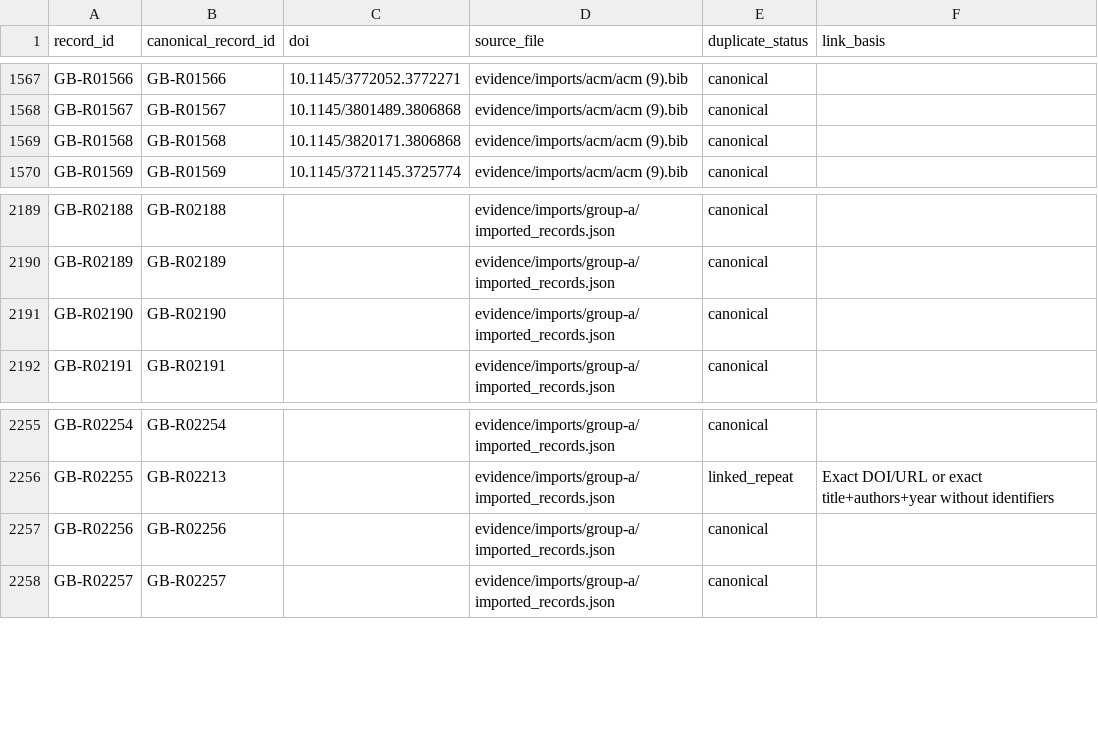
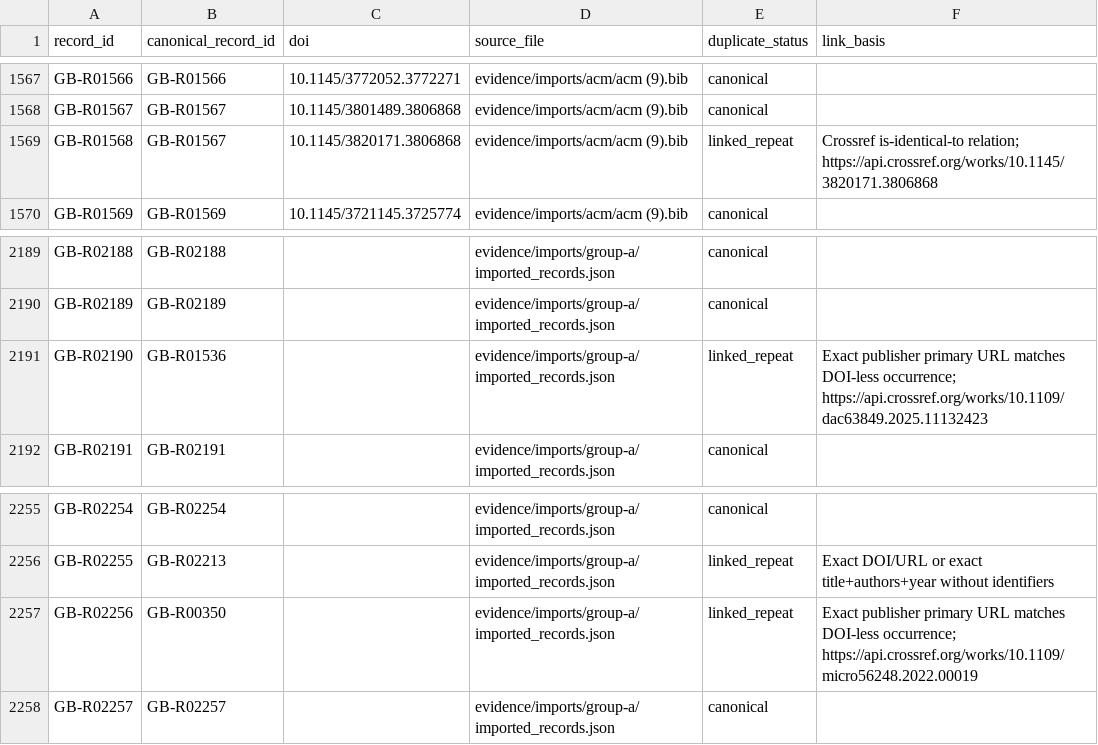
Before and after one commit to Raazia-Imran/os_CEPPPPPP, a CSV file: evidence/cycle3_duplicate_ledger.csv, drawn as a sheet; only a part is shown, gaps mark what is left out.

```diff
--- a/evidence/cycle3_duplicate_ledger.csv
+++ b/evidence/cycle3_duplicate_ledger.csv
@@ -1568,3 +1568,3 @@ GB-R01566,GB-R01566,10.1145/3772052.3772271,evidence/imports/acm/acm (9).bib,can
 GB-R01567,GB-R01567,10.1145/3801489.3806868,evidence/imports/acm/acm (9).bib,canonical,
-GB-R01568,GB-R01568,10.1145/3820171.3806868,evidence/imports/acm/acm (9).bib,canonical,
+GB-R01568,GB-R01567,10.1145/3820171.3806868,evidence/imports/acm/acm (9).bib,linked_repeat,Crossref is-identical-to relation; https://api.crossref.org/works/10.1145/3820171.3806868
 GB-R01569,GB-R01569,10.1145/3721145.3725774,evidence/imports/acm/acm (9).bib,canonical,
@@ -2190,3 +2190,3 @@ GB-R02188,GB-R02188,,evidence/imports/group-a/imported_records.json,canonical,
 GB-R02189,GB-R02189,,evidence/imports/group-a/imported_records.json,canonical,
-GB-R02190,GB-R02190,,evidence/imports/group-a/imported_records.json,canonical,
+GB-R02190,GB-R01536,,evidence/imports/group-a/imported_records.json,linked_repeat,Exact publisher primary URL matches DOI-less occurrence; https://api.crossref.org/works/10.1109/dac63849.2025.11132423
 GB-R02191,GB-R02191,,evidence/imports/group-a/imported_records.json,canonical,
@@ -2256,3 +2256,3 @@ GB-R02254,GB-R02254,,evidence/imports/group-a/imported_records.json,canonical,
 GB-R02255,GB-R02213,,evidence/imports/group-a/imported_records.json,linked_repeat,Exact DOI/URL or exact title+authors+year without identifiers
-GB-R02256,GB-R02256,,evidence/imports/group-a/imported_records.json,canonical,
+GB-R02256,GB-R00350,,evidence/imports/group-a/imported_records.json,linked_repeat,Exact publisher primary URL matches DOI-less occurrence; https://api.crossref.org/works/10.1109/micro56248.2022.00019
 GB-R02257,GB-R02257,,evidence/imports/group-a/imported_records.json,canonical,
```
Also changed, not shown: evidence/cycle3_version_audit.csv, evidence/duplicates.csv, 10 other files.
